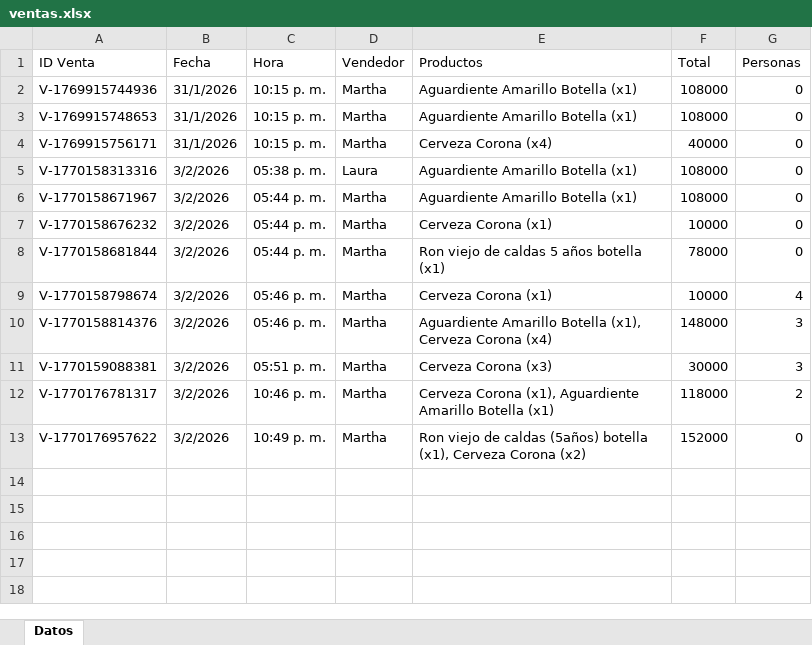
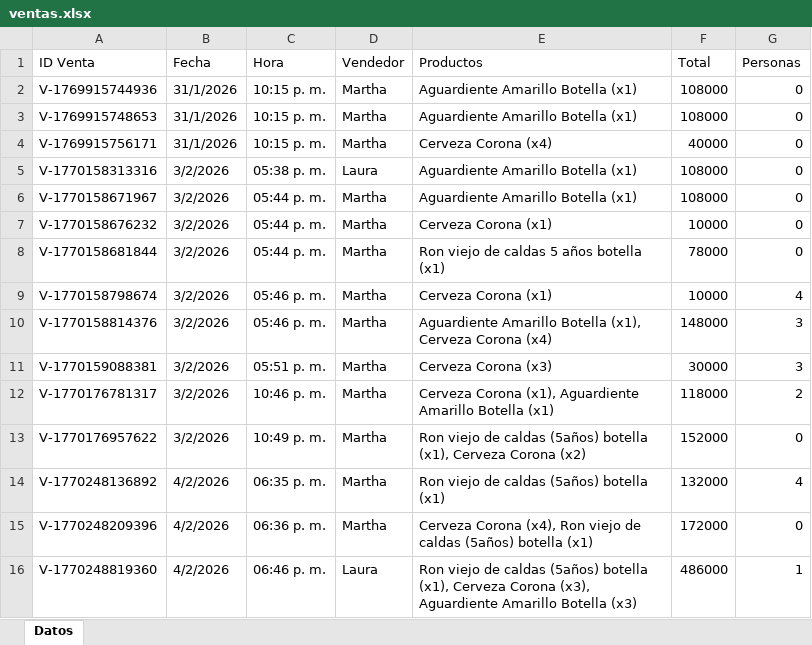
Before and after one commit to esjim01/LasTrompetasPos.github.oi, an Excel workbook: data/ventas.xlsx, sheet Datos, drawn as a sheet; values as stored, in another font and other column widths than the file's, no borders; the diff names each change by its address in the sheet, - before the commit and + after, or states it on an @@ line.

```diff
--- a/data/ventas.xlsx (sheet Datos)
+++ b/data/ventas.xlsx (sheet Datos)
+row 14: V-1770248136892 | 4/2/2026 | 06:35 p. m. | Martha | Ron viejo de caldas (5años) botella (x1) | 132000 | 4
+row 15: V-1770248209396 | 4/2/2026 | 06:36 p. m. | Martha | Cerveza Corona (x4), Ron viejo de caldas (5años) botella (x1) | 172000 | 0
+row 16: V-1770248819360 | 4/2/2026 | 06:46 p. m. | Laura | Ron viejo de caldas (5años) botella (x1), Cerveza Corona (x3), Aguardiente Amarillo Botella (x3) | 486000 | 1
```
Also changed, not shown: data/inventario.xlsx, 1 other file.
